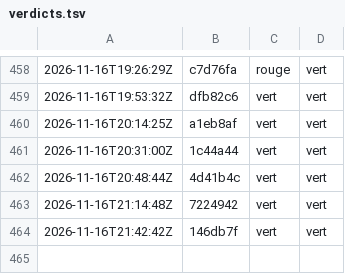
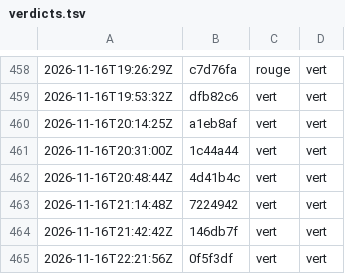
Before and after one commit to g-pliberal/retraitecomptenotionelle, a TSV file: .github/verdicts.tsv, drawn as a sheet; only a part is shown, gaps mark what is left out; the diff names each change by its address in the sheet, - before the commit and + after, or states it on an @@ line.

```diff
--- a/.github/verdicts.tsv
+++ b/.github/verdicts.tsv
+row 465: 2026-11-16T22:21:56Z | 0f5f3df | vert | vert
```
Also changed, not shown: .github/durees_suite.tsv, 1 other file.
